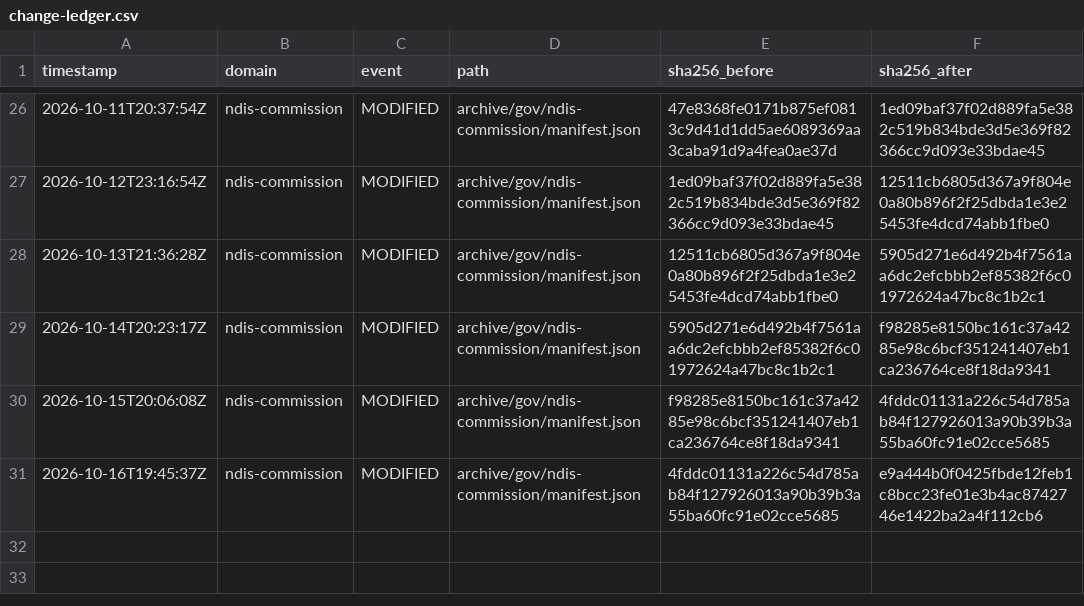
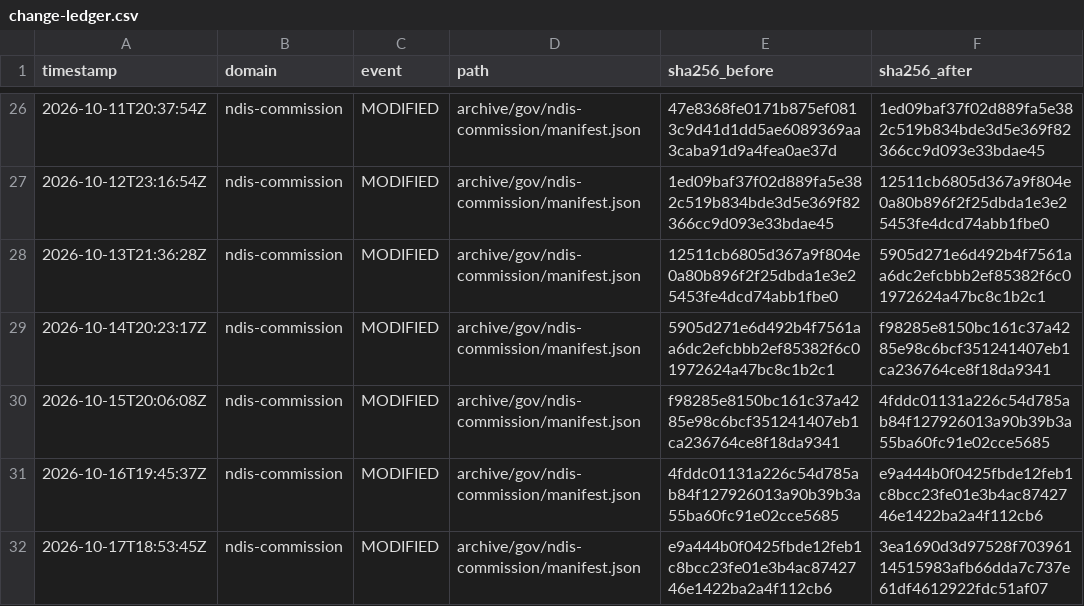
Before and after one commit to myNDISwiki/MyNDIS, a CSV file: archive/reports/ndis-commission/change-ledger.csv, drawn as a sheet; only a part is shown, gaps mark what is left out.

```diff
--- a/archive/reports/ndis-commission/change-ledger.csv
+++ b/archive/reports/ndis-commission/change-ledger.csv
@@ -31 +31,2 @@ timestamp,domain,event,path,sha256_before,sha256_after
 2026-10-16T19:45:37Z,ndis-commission,MODIFIED,archive/gov/ndis-commission/manifest.json,4fddc01131a226c54d785ab84f127926013a90b39b3a55ba60fc91e02cce5685,e9a444b0f0425fbde12feb1c8bcc23fe01e3b4ac8742746e1422ba2a4f112cb6
+2026-10-17T18:53:45Z,ndis-commission,MODIFIED,archive/gov/ndis-commission/manifest.json,e9a444b0f0425fbde12feb1c8bcc23fe01e3b4ac8742746e1422ba2a4f112cb6,3ea1690d3d97528f70396114515983afb66dda7c737e61df4612922fdc51af07
```
Also changed, not shown: archive/reports/aph/change-ledger.csv, archive/reports/engage-ndis/change-ledger.csv, 38 other files.
